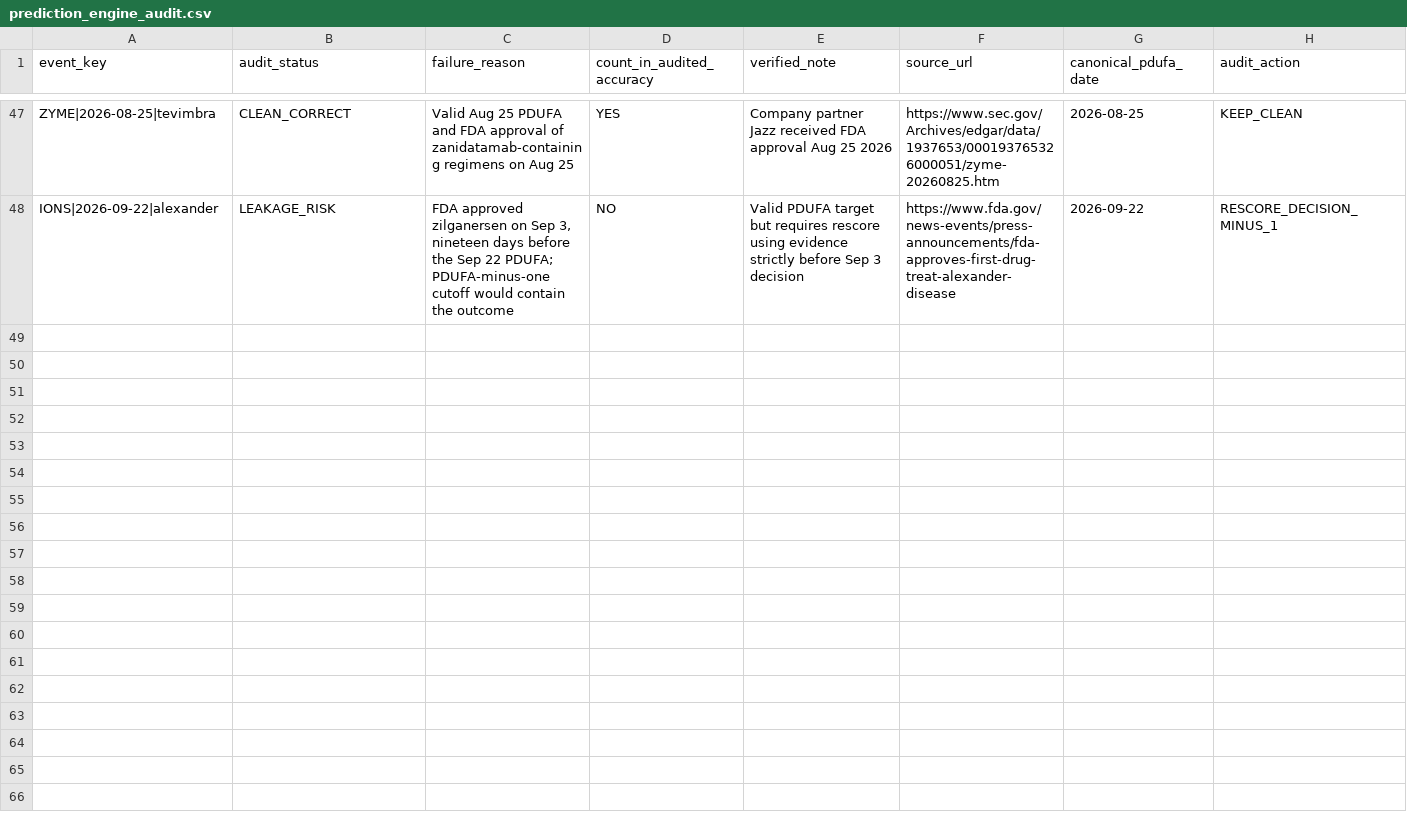
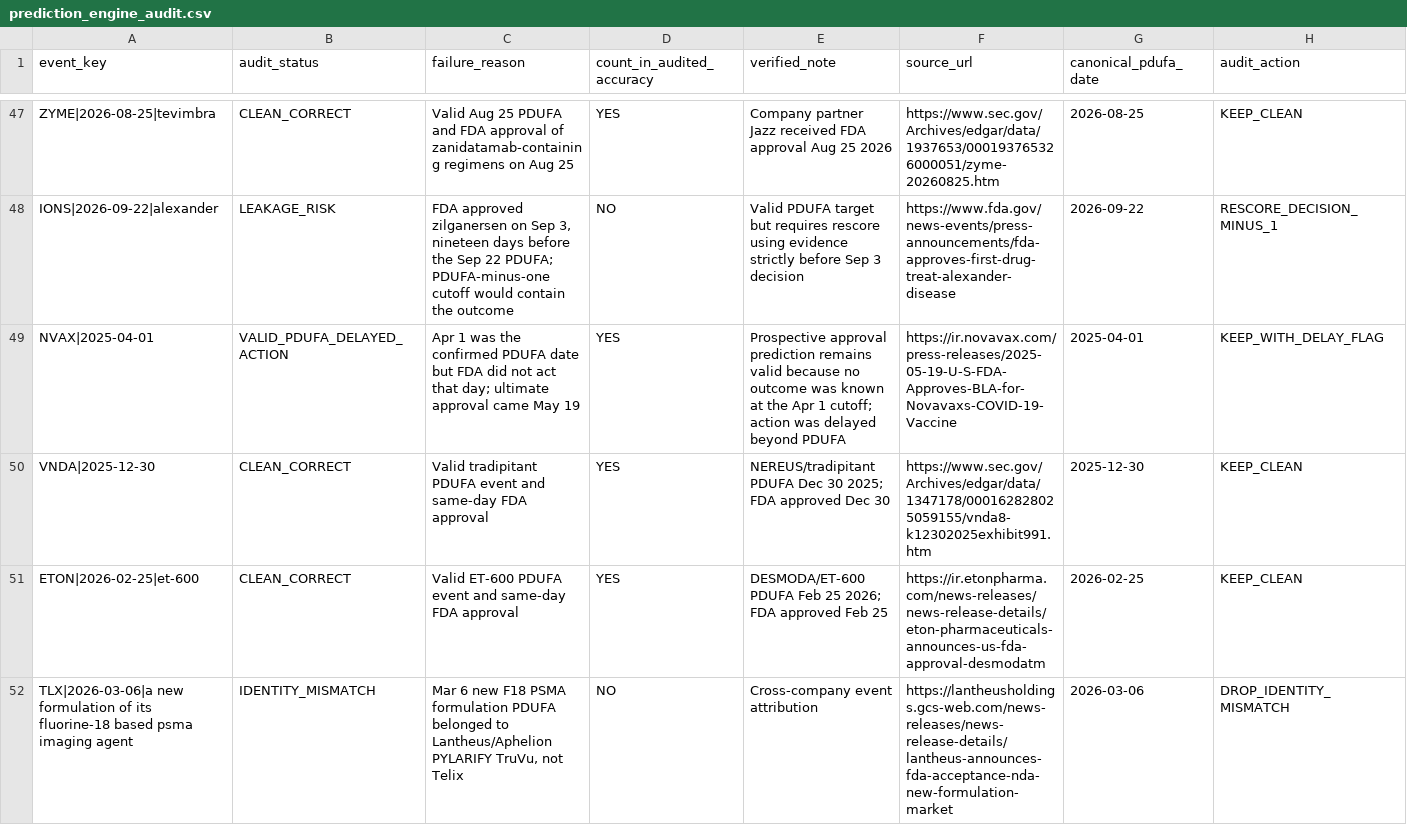
Before and after one commit to pdufa/pdufa-command-center, a CSV file: data/prediction_engine_audit.csv, drawn as a sheet; only a part is shown, gaps mark what is left out; rows hold the shown columns only; the diff covers the shown part only; the diff names each change by its address in the sheet, - before the commit and + after, or states it on an @@ line.

Commit message:
Complete first-pass audit of all 62 historical prediction rows

```diff
--- a/data/prediction_engine_audit.csv
+++ b/data/prediction_engine_audit.csv
+row 49: NVAX|2025-04-01 | VALID_PDUFA_DELAYED_ACTION | Apr 1 was the confirmed PDUFA date but FDA did not act that day; ultimate approval came May 19 | YES | Prospective approval prediction remains valid because no outcome was known at the Apr 1 cutoff; action was delayed beyond PDUFA | https://ir.novavax.com/press-releases/2025-05-19-U-S-FDA-Approves-BLA-for-Novavaxs-COVID-19-Vaccine | 2025-04-01 | KEEP_WITH_DELAY_FLAG
+row 50: VNDA|2025-12-30 | CLEAN_CORRECT | Valid tradipitant PDUFA event and same-day FDA approval | YES | NEREUS/tradipitant PDUFA Dec 30 2025; FDA approved Dec 30 | https://www.sec.gov/Archives/edgar/data/1347178/000162828025059155/vnda8-k12302025exhibit991.htm | 2025-12-30 | KEEP_CLEAN
+row 51: ETON|2026-02-25|et-600 | CLEAN_CORRECT | Valid ET-600 PDUFA event and same-day FDA approval | YES | DESMODA/ET-600 PDUFA Feb 25 2026; FDA approved Feb 25 | https://ir.etonpharma.com/news-releases/news-release-details/eton-pharmaceuticals-announces-us-fda-approval-desmodatm | 2026-02-25 | KEEP_CLEAN
+row 52: TLX|2026-03-06|a new formulation of its fluorine-18 based psma imaging agent | IDENTITY_MISMATCH | Mar 6 new F18 PSMA formulation PDUFA belonged to Lantheus/Aphelion PYLARIFY TruVu, not Telix | NO | Cross-company event attribution | https://lantheusholdings.gcs-web.com/news-releases/news-release-details/lantheus-announces-fda-acceptance-nda-new-formulation-market | 2026-03-06 | DROP_IDENTITY_MISMATCH
```
Also changed, not shown: 11 added rows elsewhere in this file.
